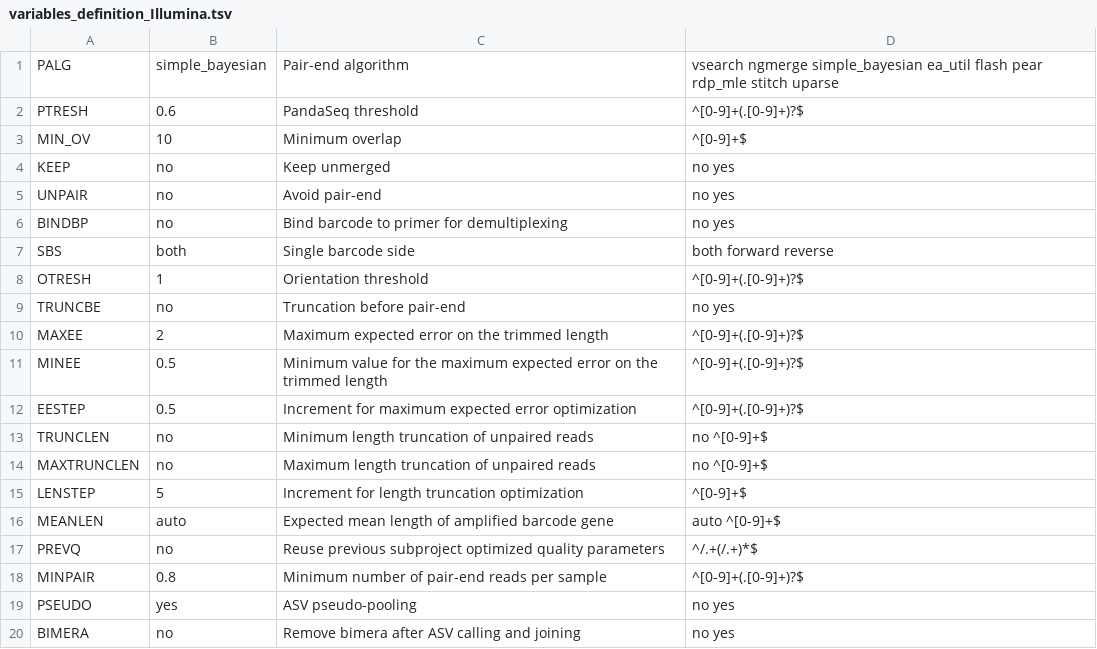
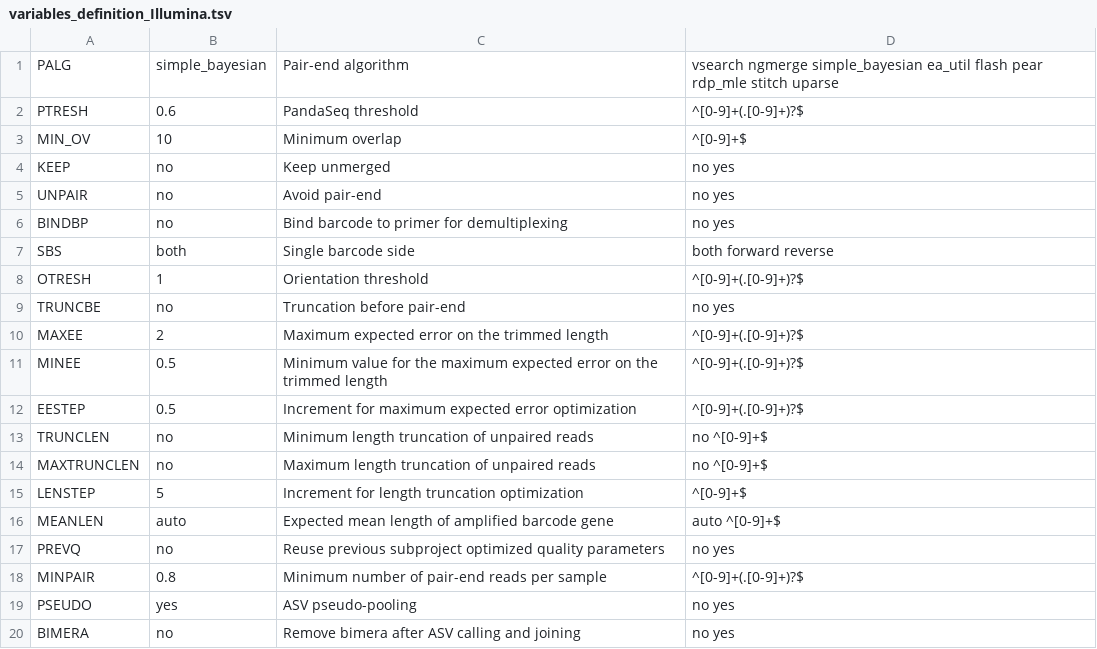
Before and after one commit to lentendu/DeltaMP, a TSV file: bin/variables_definition_Illumina.tsv, drawn as a sheet.

```diff
--- a/bin/variables_definition_Illumina.tsv
+++ b/bin/variables_definition_Illumina.tsv
@@ -16,3 +16,3 @@ LENSTEP	5	Increment for length truncation optimization	^[0-9]+$
 MEANLEN	auto	Expected mean length of amplified barcode gene	auto ^[0-9]+$
-PREVQ	no	Reuse previous subproject optimized quality parameters	^/.+(/.+)*$
+PREVQ	no	Reuse previous subproject optimized quality parameters	no yes
 MINPAIR	0.8	Minimum number of pair-end reads per sample	^[0-9]+(.[0-9]+)?$
```
Also changed, not shown: 2 other files.
